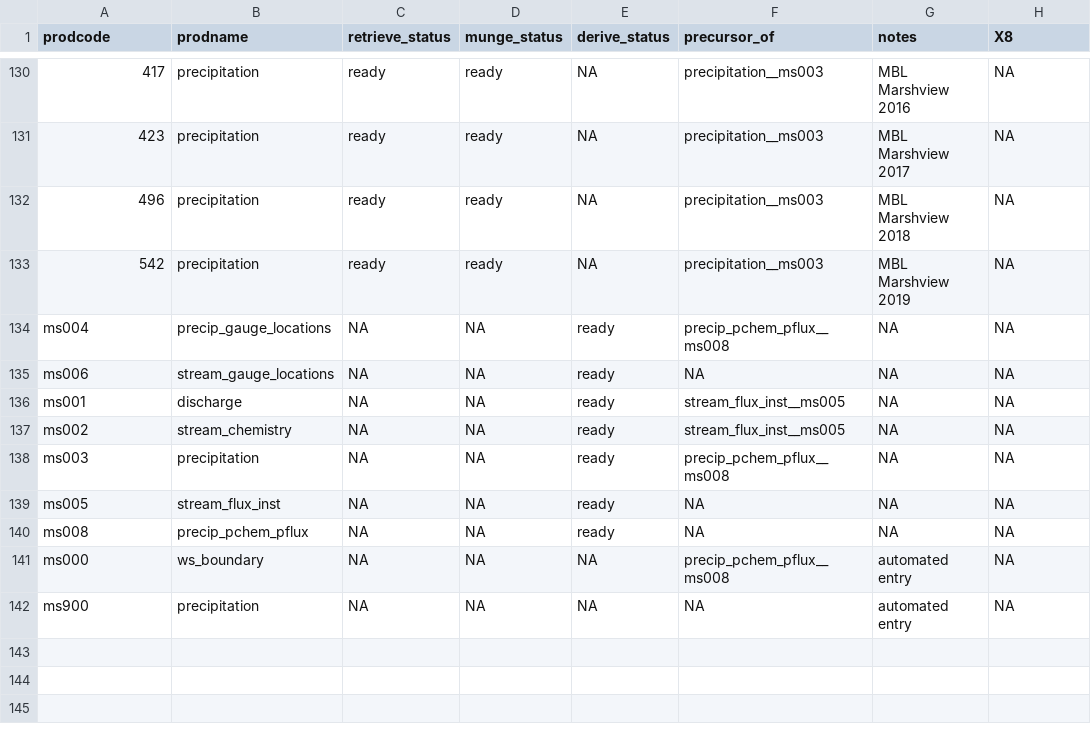
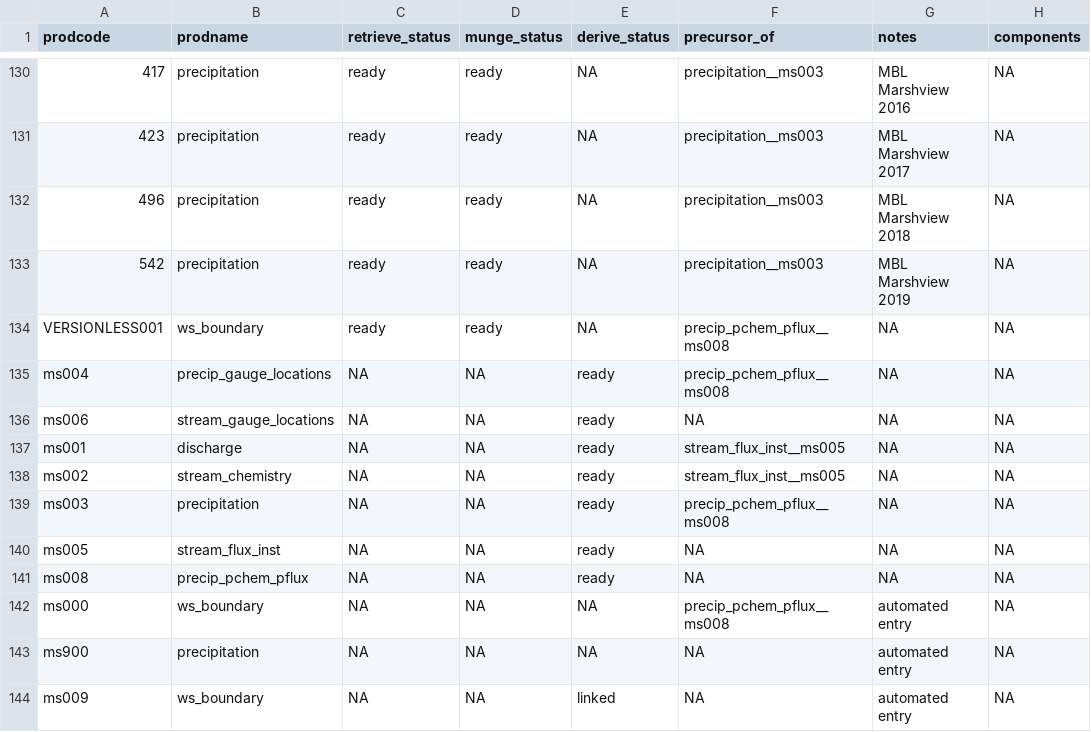
Before and after one commit to MacroSHEDS/data_processing, a CSV file: src/lter/plum/products.csv, drawn as a sheet; only a part is shown, gaps mark what is left out; the diff names each change by its address in the sheet, - before the commit and + after, or states it on an @@ line.

Commit message:
undid bounds_from_gdrive and made vsnless retrieve/munge kernels for plum

```diff
--- a/src/lter/plum/products.csv
+++ b/src/lter/plum/products.csv
-H1: X8
+H1: components
+row 134: VERSIONLESS001 | ws_boundary | ready | ready | NA | precip_pchem_pflux__ms008 | NA | NA
+row 144: ms009 | ws_boundary | NA | NA | linked | NA | automated entry | NA
```
Also changed, not shown: 9 other files.
